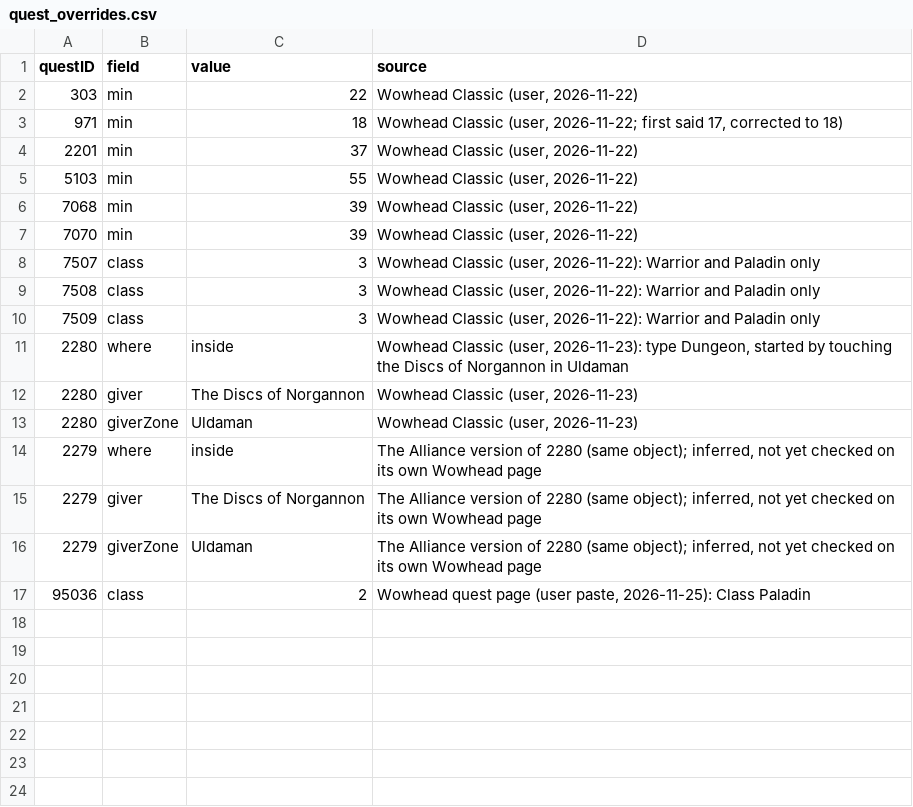
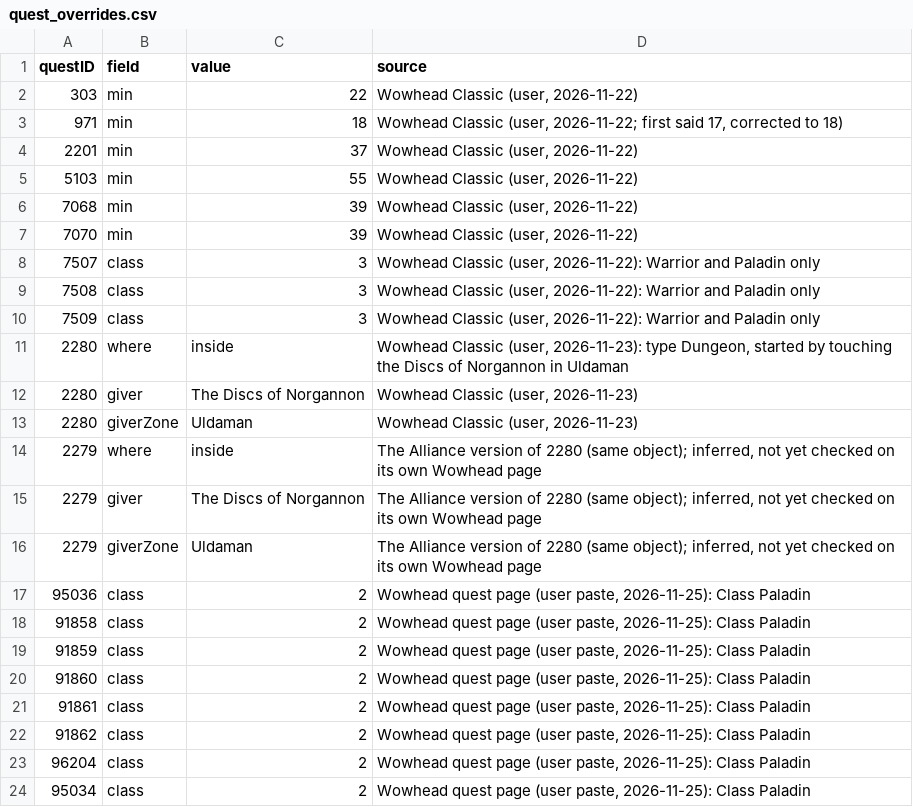
Before and after one commit to perweum/dungeon-crawler-forever, a CSV file: data/manual/quest_overrides.csv, drawn as a sheet; the diff names each change by its address in the sheet, - before the commit and + after, or states it on an @@ line.

Commit message:
Horde Paladin chain (Diplomatic Incident to A Moon-Kissed Blade) in the Deadmines and Shadowfang Keep; per-dungeon objective line in the journey

```diff
--- a/data/manual/quest_overrides.csv
+++ b/data/manual/quest_overrides.csv
+row 18: 91858 | class | 2 | Wowhead quest page (user paste, 2026-11-25): Class Paladin
+row 19: 91859 | class | 2 | Wowhead quest page (user paste, 2026-11-25): Class Paladin
+row 20: 91860 | class | 2 | Wowhead quest page (user paste, 2026-11-25): Class Paladin
+row 21: 91861 | class | 2 | Wowhead quest page (user paste, 2026-11-25): Class Paladin
+row 22: 91862 | class | 2 | Wowhead quest page (user paste, 2026-11-25): Class Paladin
+row 23: 96204 | class | 2 | Wowhead quest page (user paste, 2026-11-25): Class Paladin
+row 24: 95034 | class | 2 | Wowhead quest page (user paste, 2026-11-25): Class Paladin
```
Also changed, not shown: 6 other files.
